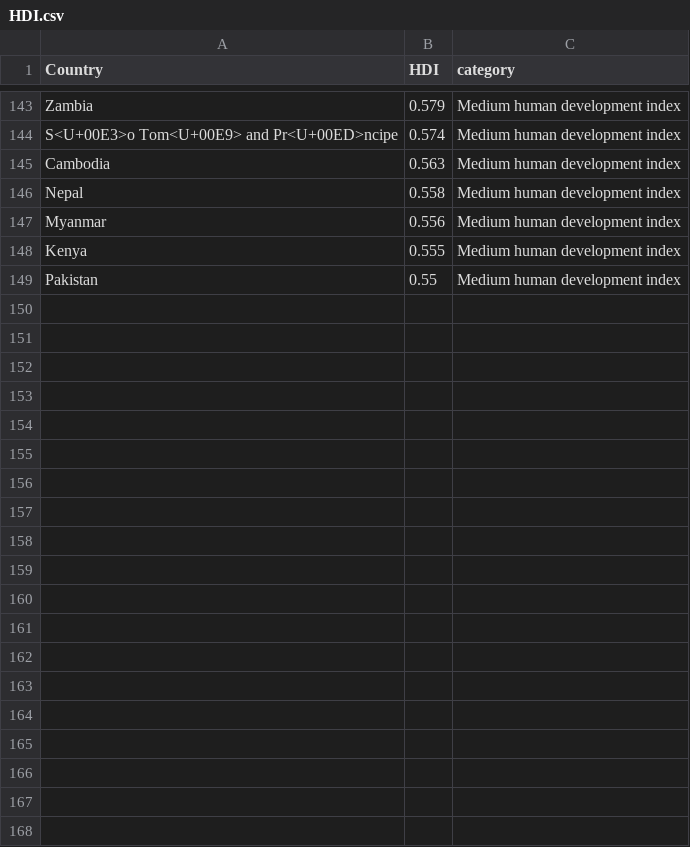
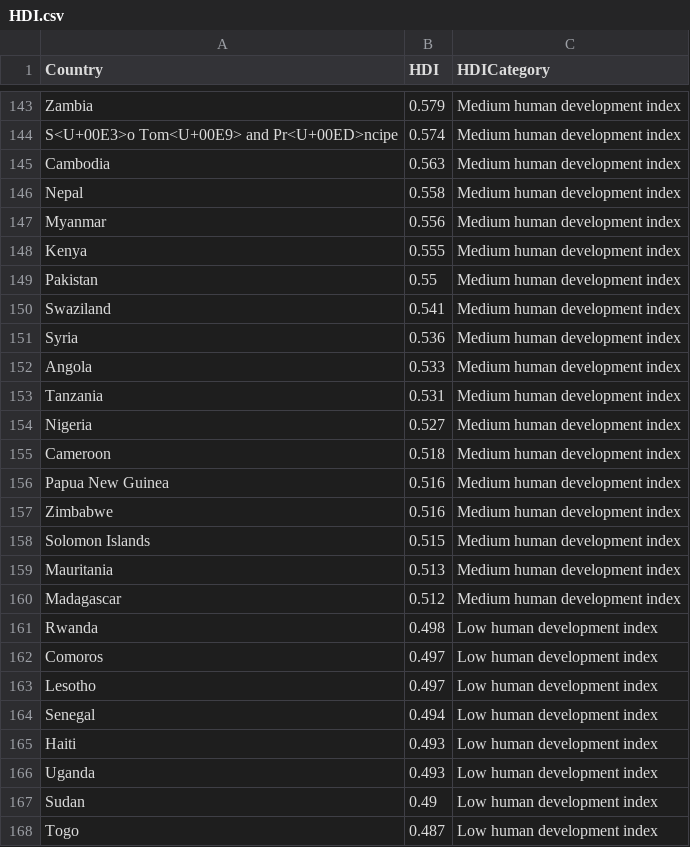
Before and after one commit to meenua/case-study, a CSV file: data/cleaned/HDI.csv, drawn as a sheet; only a part is shown, gaps mark what is left out; the diff covers the shown part only.

Commit message:
final clean up

```diff
--- a/data/cleaned/HDI.csv
+++ b/data/cleaned/HDI.csv
@@ -1 +1 @@
-"Country","HDI","category"
+"Country","HDI","HDICategory"
@@ -149 +149,20 @@
 "Pakistan",0.55,"Medium human development index"
+"Swaziland",0.541,"Medium human development index"
+"Syria",0.536,"Medium human development index"
+"Angola",0.533,"Medium human development index"
+"Tanzania",0.531,"Medium human development index"
+"Nigeria",0.527,"Medium human development index"
+"Cameroon",0.518,"Medium human development index"
+"Papua New Guinea",0.516,"Medium human development index"
+"Zimbabwe",0.516,"Medium human development index"
+"Solomon Islands",0.515,"Medium human development index"
+"Mauritania",0.513,"Medium human development index"
+"Madagascar",0.512,"Medium human development index"
+"Rwanda",0.498,"Low human development index"
+"Comoros",0.497,"Low human development index"
+"Lesotho",0.497,"Low human development index"
+"Senegal",0.494,"Low human development index"
+"Haiti",0.493,"Low human development index"
+"Uganda",0.493,"Low human development index"
+"Sudan",0.49,"Low human development index"
+"Togo",0.487,"Low human development index"
```
Also changed, not shown: 22 added rows elsewhere in this file, 16 other files.
